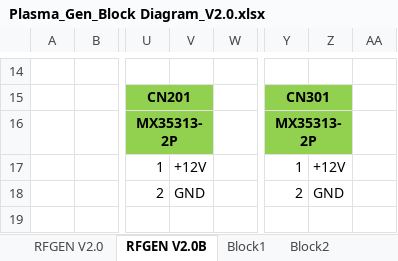
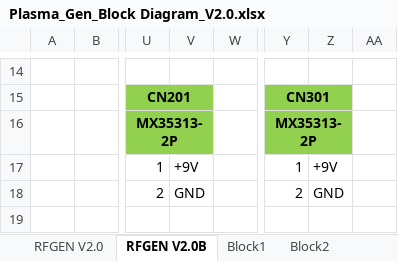
Before and after one commit to ArvidJoung/Plasma_RF_Generator, an Excel workbook: 0_Block Diagram/Plasma_Gen_Block Diagram_V2.0.xlsx, sheet RFGEN V2.0B, drawn as a sheet; only a part is shown, gaps mark what is left out; values as stored, in another font and other column widths than the file's, no borders; charts and pictures not drawn; the diff names each change by its address in the sheet, - before the commit and + after, or states it on an @@ line.

```diff
--- a/0_Block Diagram/Plasma_Gen_Block Diagram_V2.0.xlsx (sheet RFGEN V2.0B)
+++ b/0_Block Diagram/Plasma_Gen_Block Diagram_V2.0.xlsx (sheet RFGEN V2.0B)
-V17: +12V
+V17: +9V
-Z17: +12V
+Z17: +9V
```
Also changed, not shown: charts or pictures, Plasma Project schedule V1.0_20191015.xlsx, 8 other files.
